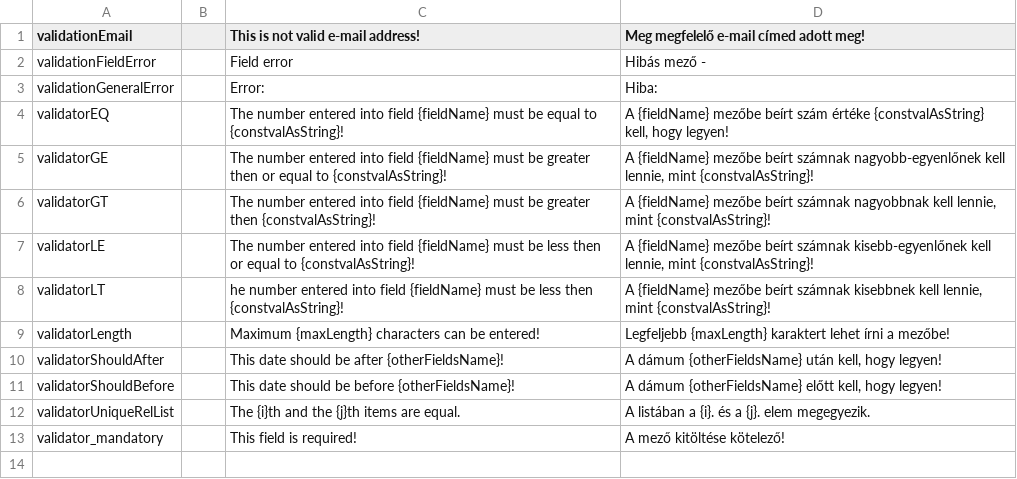
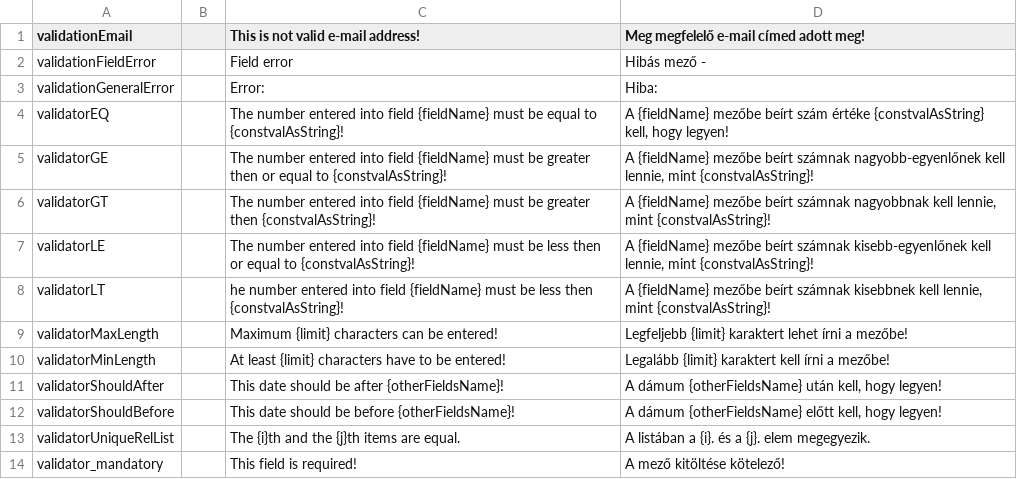
Before and after one commit to inepex/ineform, a CSV file: ineom/src/main/java/com/inepex/ineom/shared/i18n/IneOmI18n.csv, drawn as a sheet.

```diff
--- a/ineom/src/main/java/com/inepex/ineom/shared/i18n/IneOmI18n.csv
+++ b/ineom/src/main/java/com/inepex/ineom/shared/i18n/IneOmI18n.csv
@@ -8,3 +8,4 @@
 "validatorLT";"";"he number entered into field {fieldName} must be less then {constvalAsString}!";"A {fieldName} mezőbe beírt számnak kisebbnek kell lennie, mint {constvalAsString}!"
-"validatorLength";"";"Maximum {maxLength} characters can be entered!";"Legfeljebb {maxLength} karaktert lehet írni a mezőbe!"
+"validatorMaxLength";"";"Maximum {limit} characters can be entered!";"Legfeljebb {limit} karaktert lehet írni a mezőbe!"
+"validatorMinLength";"";"At least {limit} characters have to be entered!";"Legalább {limit} karaktert kell írni a mezőbe!"
 "validatorShouldAfter";"";"This date should be after {otherFieldsName}!";"A dámum {otherFieldsName} után kell, hogy legyen!"
```
Also changed, not shown: 3 other files.
